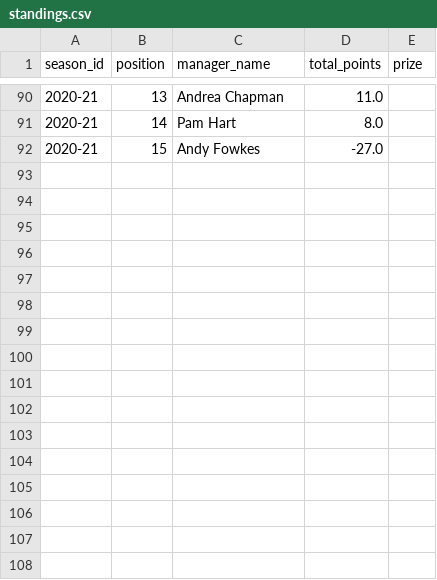
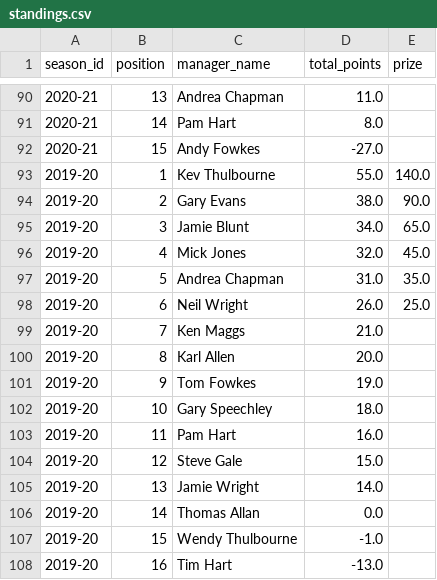
Before and after one commit to ThomasAllan/Select-Fantasy-Football-Auction, a CSV file: data/standings.csv, drawn as a sheet; only a part is shown, gaps mark what is left out; the diff names each change by its address in the sheet, - before the commit and + after, or states it on an @@ line.

```diff
--- a/data/standings.csv
+++ b/data/standings.csv
+row 93: 2019-20 | 1 | Kev Thulbourne | 55.0 | 140.0
+row 94: 2019-20 | 2 | Gary Evans | 38.0 | 90.0
+row 95: 2019-20 | 3 | Jamie Blunt | 34.0 | 65.0
+row 96: 2019-20 | 4 | Mick Jones | 32.0 | 45.0
+row 97: 2019-20 | 5 | Andrea Chapman | 31.0 | 35.0
+row 98: 2019-20 | 6 | Neil Wright | 26.0 | 25.0
+row 99: 2019-20 | 7 | Ken Maggs | 21.0
+row 100: 2019-20 | 8 | Karl Allen | 20.0
+row 101: 2019-20 | 9 | Tom Fowkes | 19.0
+row 102: 2019-20 | 10 | Gary Speechley | 18.0
+row 103: 2019-20 | 11 | Pam Hart | 16.0
+row 104: 2019-20 | 12 | Steve Gale | 15.0
+row 105: 2019-20 | 13 | Jamie Wright | 14.0
+row 106: 2019-20 | 14 | Thomas Allan | 0.0
+row 107: 2019-20 | 15 | Wendy Thulbourne | -1.0
+row 108: 2019-20 | 16 | Tim Hart | -13.0
```
Also changed, not shown: 2 other files.
